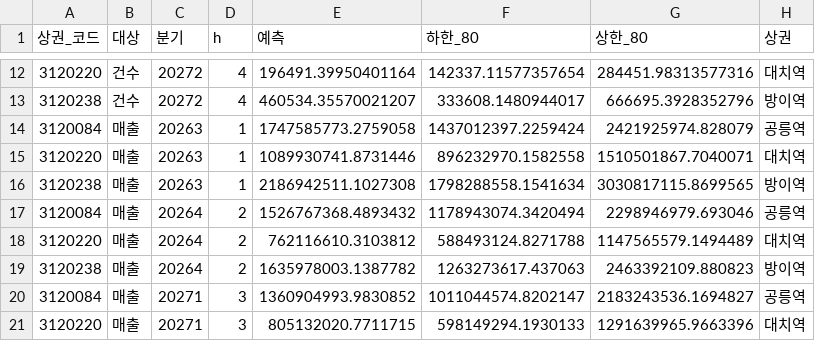
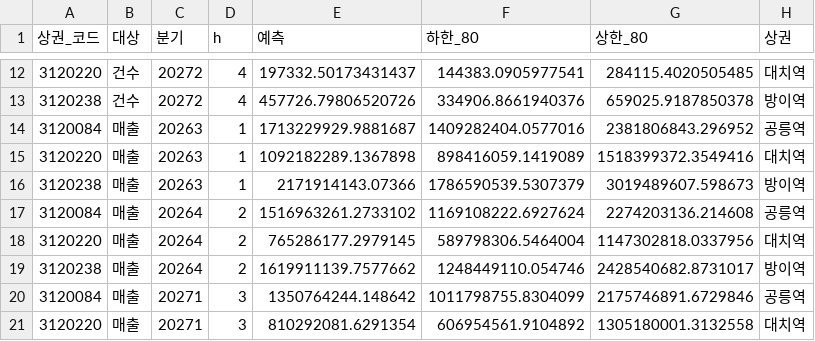
Before and after one commit to baebokchii/seoul-cafe-location-analysis, a CSV file: data/processed/예측_결과.csv, drawn as a sheet; only a part is shown, gaps mark what is left out; the diff covers the shown part only.

```diff
--- a/data/processed/예측_결과.csv
+++ b/data/processed/예측_결과.csv
@@ -12,10 +12,10 @@
-3120220,건수,20272,4,196491.39950401164,142337.11577357654,284451.98313577316,대치역
-3120238,건수,20272,4,460534.35570021207,333608.1480944017,666695.3928352796,방이역
-3120084,매출,20263,1,1747585773.2759058,1437012397.2259424,2421925974.828079,공릉역
-3120220,매출,20263,1,1089930741.8731446,896232970.1582558,1510501867.7040071,대치역
-3120238,매출,20263,1,2186942511.1027308,1798288558.1541634,3030817115.8699565,방이역
-3120084,매출,20264,2,1526767368.4893432,1178943074.3420494,2298946979.693046,공릉역
-3120220,매출,20264,2,762116610.3103812,588493124.8271788,1147565579.1494489,대치역
-3120238,매출,20264,2,1635978003.1387782,1263273617.437063,2463392109.880823,방이역
-3120084,매출,20271,3,1360904993.9830852,1011044574.8202147,2183243536.1694827,공릉역
-3120220,매출,20271,3,805132020.7711715,598149294.1930133,1291639965.9663396,대치역
+3120220,건수,20272,4,197332.50173431437,144383.0905977541,284115.4020505485,대치역
+3120238,건수,20272,4,457726.79806520726,334906.8661940376,659025.9187850378,방이역
+3120084,매출,20263,1,1713229929.9881687,1409282404.0577016,2381806843.296952,공릉역
+3120220,매출,20263,1,1092182289.1367898,898416059.1419089,1518399372.3549416,대치역
+3120238,매출,20263,1,2171914143.07366,1786590539.5307379,3019489607.598673,방이역
+3120084,매출,20264,2,1516963261.2733102,1169108222.6927624,2274203136.214608,공릉역
+3120220,매출,20264,2,765286177.2979145,589798306.5464004,1147302818.0337956,대치역
+3120238,매출,20264,2,1619911139.7577662,1248449110.054746,2428540682.8731017,방이역
+3120084,매출,20271,3,1350764244.148642,1011798755.8304099,2175746891.6729846,공릉역
+3120220,매출,20271,3,810292081.6291354,606954561.9104892,1305180001.3132558,대치역
```
Also changed, not shown: 42 edited cells elsewhere in this file, data/processed/예측_백테스트.csv, data/processed/예측_요약.csv, 13 other files.
